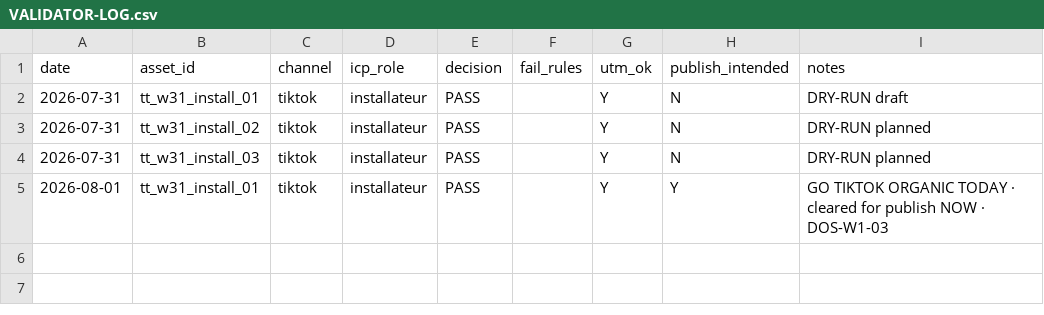
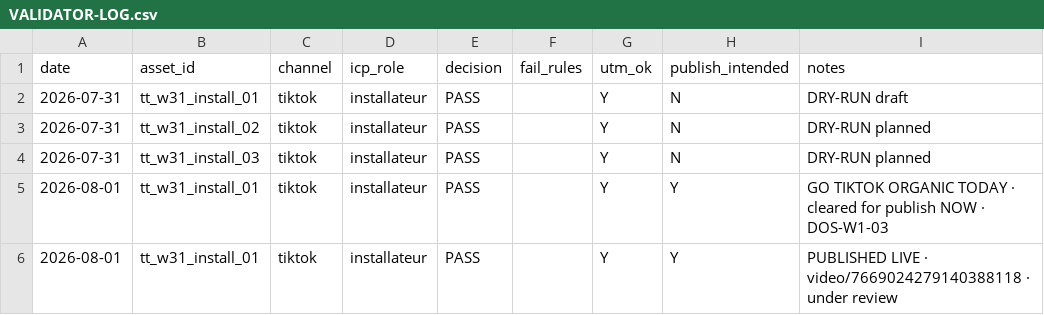
Before and after one commit to wozniaknorbert95-del/jadzia, a CSV file: docs/ops/demand-os/set-now/VALIDATOR-LOG.csv, drawn as a sheet.

```diff
--- a/docs/ops/demand-os/set-now/VALIDATOR-LOG.csv
+++ b/docs/ops/demand-os/set-now/VALIDATOR-LOG.csv
@@ -5 +5,2 @@ date,asset_id,channel,icp_role,decision,fail_rules,utm_ok,publish_intended,notes
 2026-08-01,tt_w31_install_01,tiktok,installateur,PASS,,Y,Y,GO TIKTOK ORGANIC TODAY · cleared for publish NOW · DOS-W1-03
+2026-08-01,tt_w31_install_01,tiktok,installateur,PASS,,Y,Y,PUBLISHED LIVE · video/7669024279140388118 · under review
```
Also changed, not shown: docs/ops/demand-os/set-now/LEDGER.csv, 4 other files.
